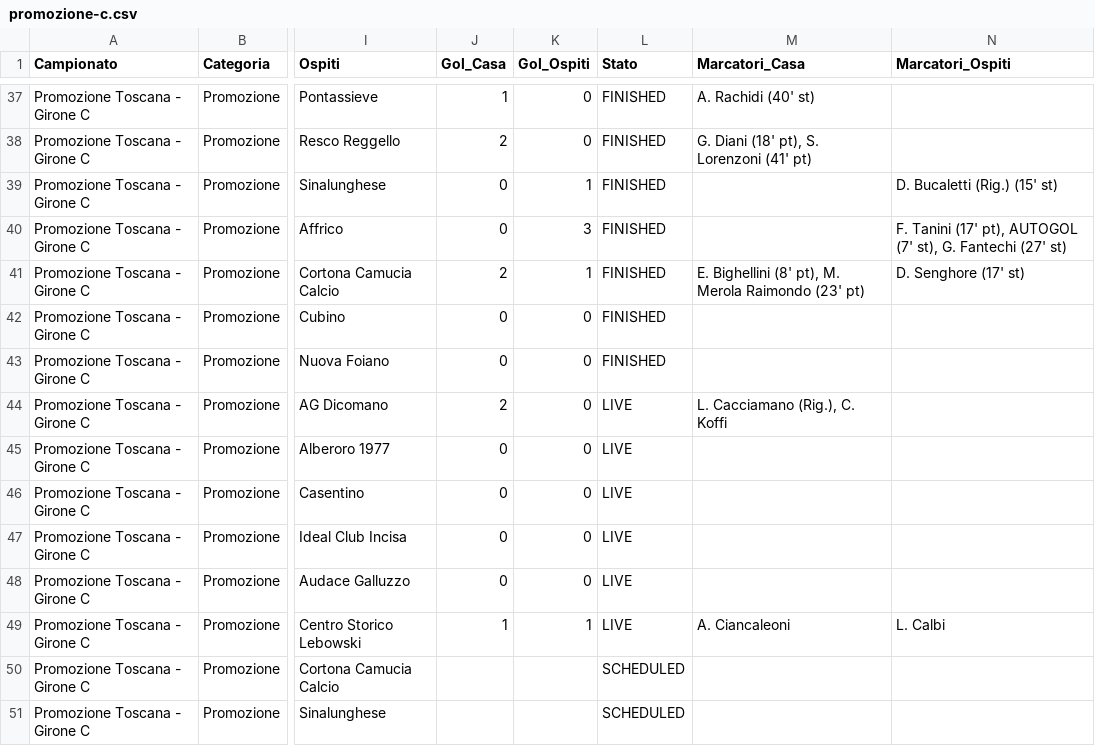
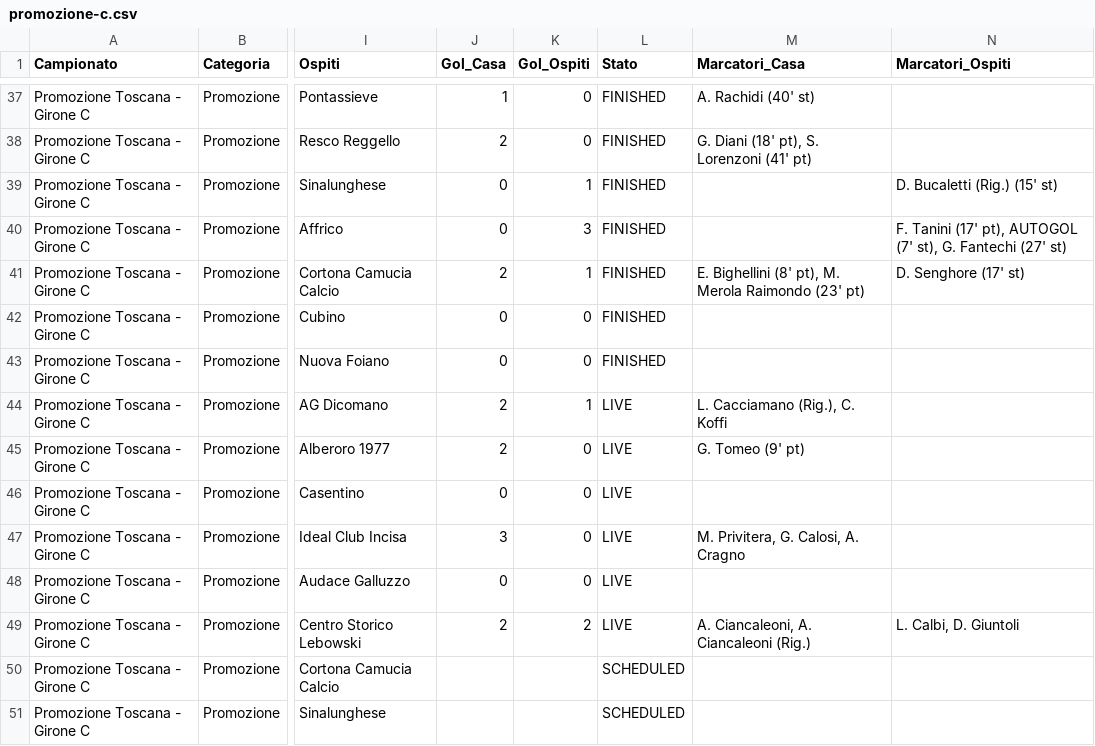
Before and after one commit to cicciocanestro/calcio-toscana-scraper, a CSV file: data/exports/promozione-c.csv, drawn as a sheet; only a part is shown, gaps mark what is left out; the diff names each change by its address in the sheet, - before the commit and + after, or states it on an @@ line.

```diff
--- a/data/exports/promozione-c.csv
+++ b/data/exports/promozione-c.csv
-K44 (Gol_Ospiti): 0
+K44 (Gol_Ospiti): 1
-J45 (Gol_Casa): 0
+J45 (Gol_Casa): 2
-M45 (Marcatori_Casa): (empty)
+M45 (Marcatori_Casa): G. Tomeo (9' pt)
-J47 (Gol_Casa): 0
+J47 (Gol_Casa): 3
-M47 (Marcatori_Casa): (empty)
+M47 (Marcatori_Casa): M. Privitera, G. Calosi, A. Cragno
-J49 (Gol_Casa): 1
+J49 (Gol_Casa): 2
-K49 (Gol_Ospiti): 1
+K49 (Gol_Ospiti): 2
-M49 (Marcatori_Casa): A. Ciancaleoni
+M49 (Marcatori_Casa): A. Ciancaleoni, A. Ciancaleoni (Rig.)
-N49 (Marcatori_Ospiti): L. Calbi
+N49 (Marcatori_Ospiti): L. Calbi, D. Giuntoli
```
Also changed, not shown: data/exports/seconda-i.csv, data/exports/terza-arezzo.csv, 10 other files.
